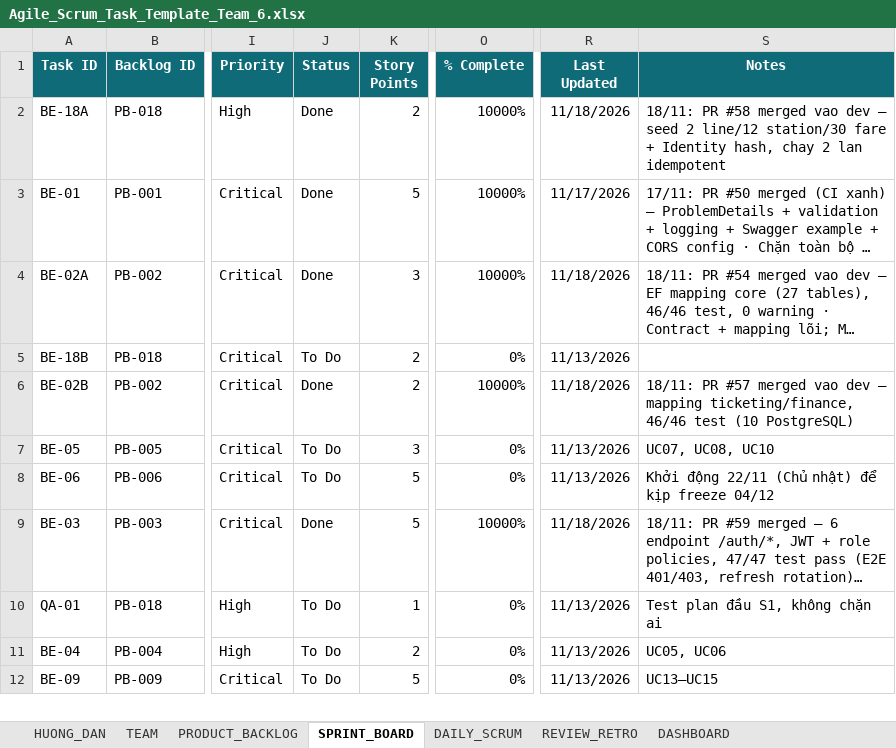
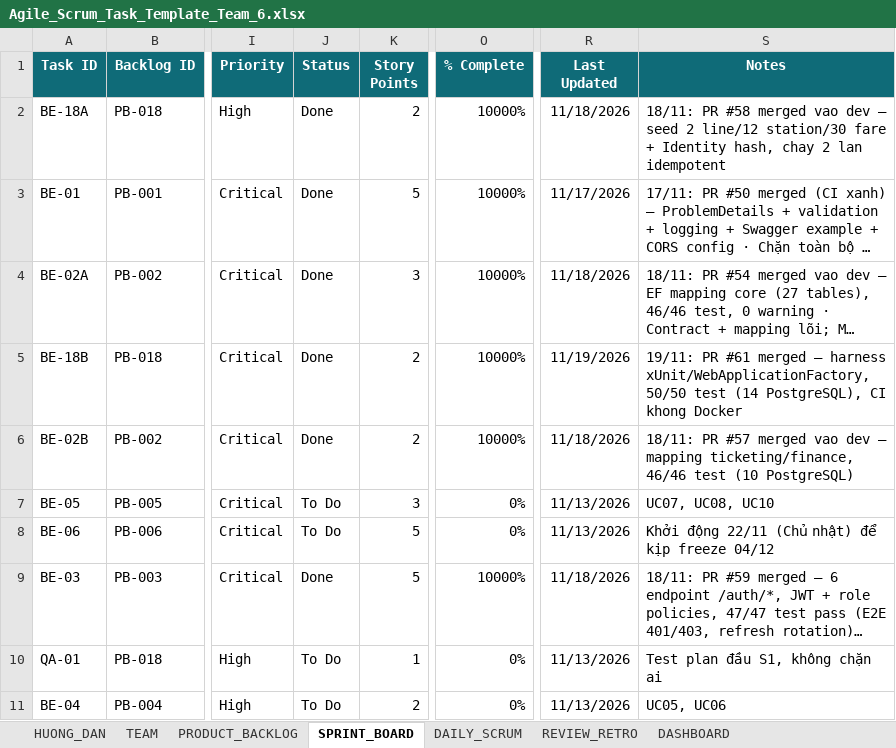
Before and after one commit to macdogiahuy/Metro-ticket-management-system, an Excel workbook: docs/task-management/Agile_Scrum_Task_Template_Team_6.xlsx, sheet SPRINT_BOARD, drawn as a sheet; only a part is shown, gaps mark what is left out; the shorter side is filled out with more unchanged rows; long unchanged cells end in …; values as stored, in another font and other column widths than the file's, no borders; conditional formats not drawn; the diff names each change by its address in the sheet, - before the commit and + after, or states it on an @@ line.

Commit message:
chore(board): mark BE-18B done after PR 61

```diff
--- a/docs/task-management/Agile_Scrum_Task_Template_Team_6.xlsx (sheet SPRINT_BOARD)
+++ b/docs/task-management/Agile_Scrum_Task_Template_Team_6.xlsx (sheet SPRINT_BOARD)
-J5 (Status): To Do
+J5 (Status): Done
-O5 (% Complete): 0%
+O5 (% Complete): 10000%
-R5 (Last Updated): 11/13/2026
+R5 (Last Updated): 11/19/2026
-S5 (Notes): (empty)
+S5 (Notes): 19/11: PR #61 merged — harness xUnit/WebApplicationFactory, 50/50 test (14 PostgreSQL), CI khong Docker
```
Also changed, not shown: sheet PRODUCT_BACKLOG, 1 other file.
